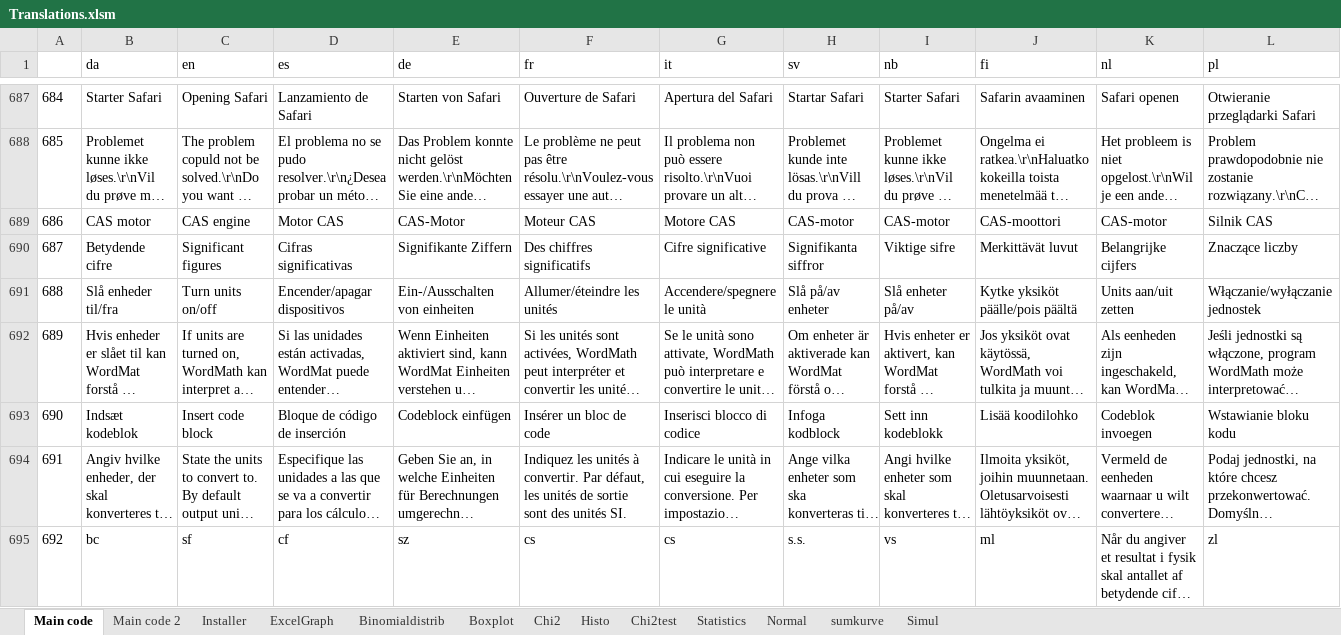
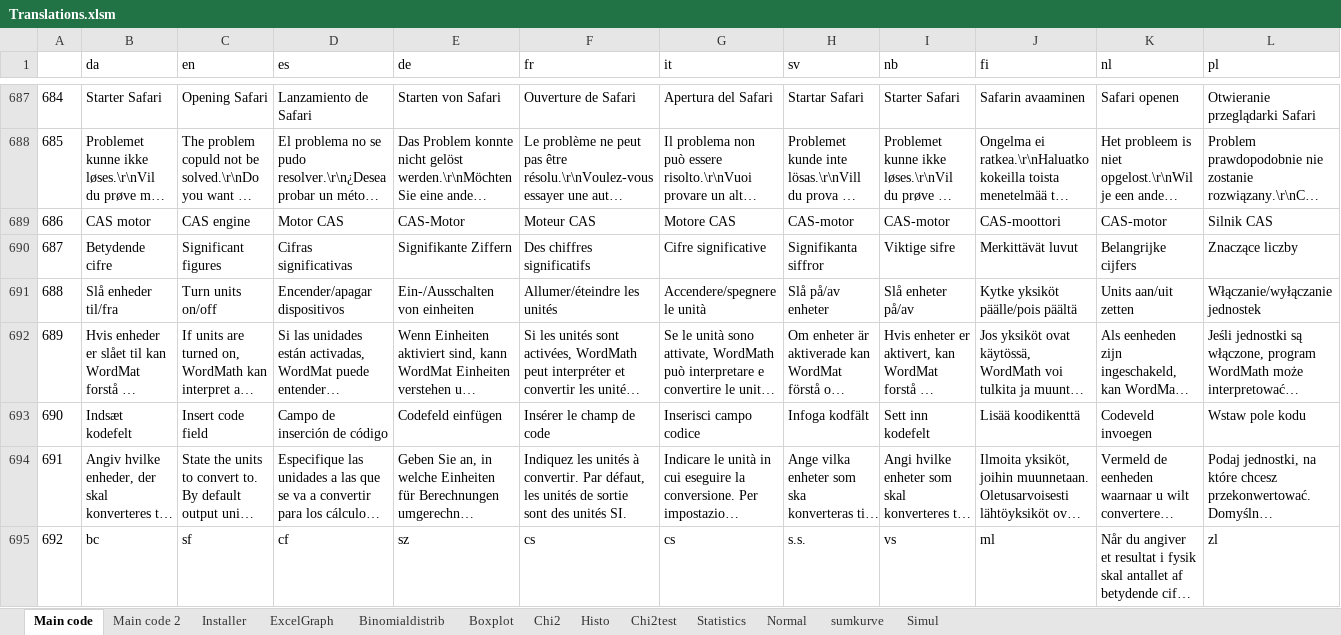
Before and after one commit to Eduap-com/WordMat, an Excel workbook: Shared/Translations/Translations.xlsm, sheet Main code, drawn as a sheet; only a part is shown, gaps mark what is left out; long unchanged cells end in …; values as stored, in another font and other column widths than the file's, no borders; charts and pictures not drawn; removed rows and columns are numbered as before the commit, all else as after; rows hold the shown columns only; the diff covers the shown part only; the diff names each change by its address in the sheet, - before the commit and + after, or states it on an @@ line.

```diff
--- a/Shared/Translations/Translations.xlsm (sheet Main code)
+++ b/Shared/Translations/Translations.xlsm (sheet Main code)
-row 693: 690 | Indsæt kodeblok | Insert code block | Bloque de código de inserción | Codeblock einfügen | Insérer un bloc de code | Inserisci blocco di codice | Infoga kodblock | Sett inn kodeblokk | Lisää koodilohko | Codeblok invoegen | Wstawianie bloku kodu
+row 693: 690 | Indsæt kodefelt | Insert code field | Campo de inserción de código | Codefeld einfügen | Insérer le champ de code | Inserisci campo codice | Infoga kodfält | Sett inn kodefelt | Lisää koodikenttä | Codeveld invoegen | Wstaw pole kodu
```
Also changed, not shown: 5 added rows and 18 edited cells elsewhere in this sheet, 58 other files.
